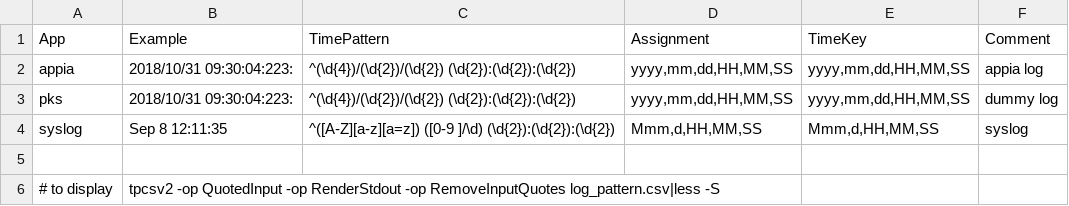
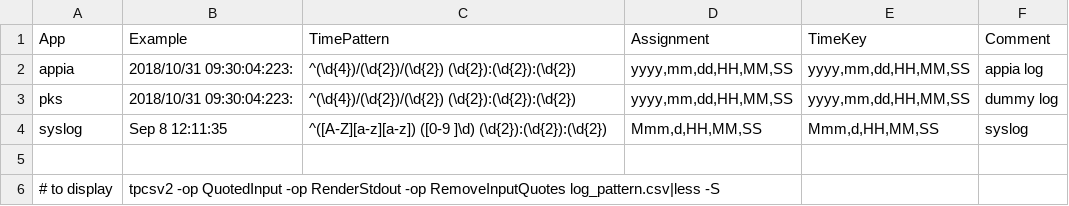
Before and after one commit to oldpride/tpsup, a CSV file: scripts/log_pattern.csv, drawn as a sheet.

```diff
--- a/scripts/log_pattern.csv
+++ b/scripts/log_pattern.csv
@@ -3,3 +3,3 @@ appia,"2018/10/31 09:30:04:223: ",^(\d{4})/(\d{2})/(\d{2}) (\d{2}):(\d{2}):(\d{2
 pks,"2018/10/31 09:30:04:223: ",^(\d{4})/(\d{2})/(\d{2}) (\d{2}):(\d{2}):(\d{2}),"yyyy,mm,dd,HH,MM,SS","yyyy,mm,dd,HH,MM,SS",dummy log
-syslog,"Sep  8 12:11:35 ",^([A-Z][a-z][a=z]) ([0-9 ]/\d) (\d{2}):(\d{2}):(\d{2}),"Mmm,d,HH,MM,SS","Mmm,d,HH,MM,SS",syslog
+syslog,"Sep  8 12:11:35 ",^([A-Z][a-z][a-z]) ([0-9 ]\d) (\d{2}):(\d{2}):(\d{2}),"Mmm,d,HH,MM,SS","Mmm,d,HH,MM,SS",syslog
 
```
Also changed, not shown: 3 other files.
